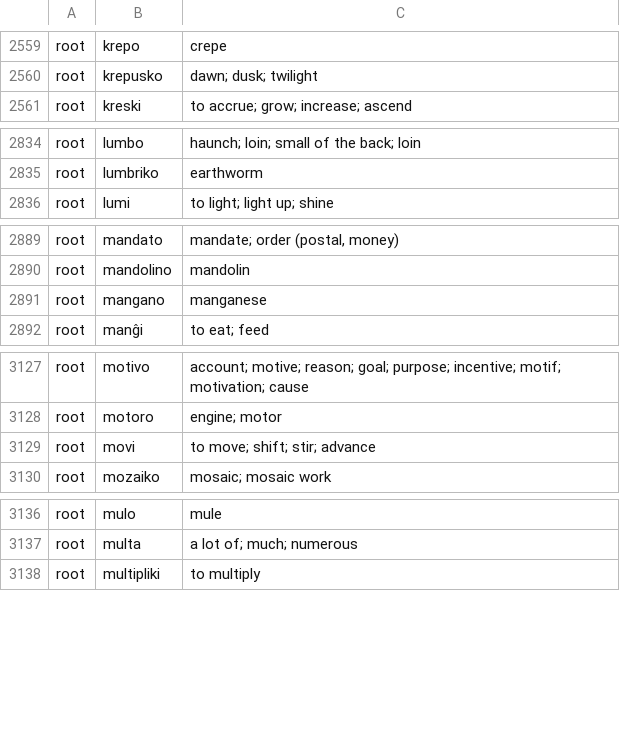
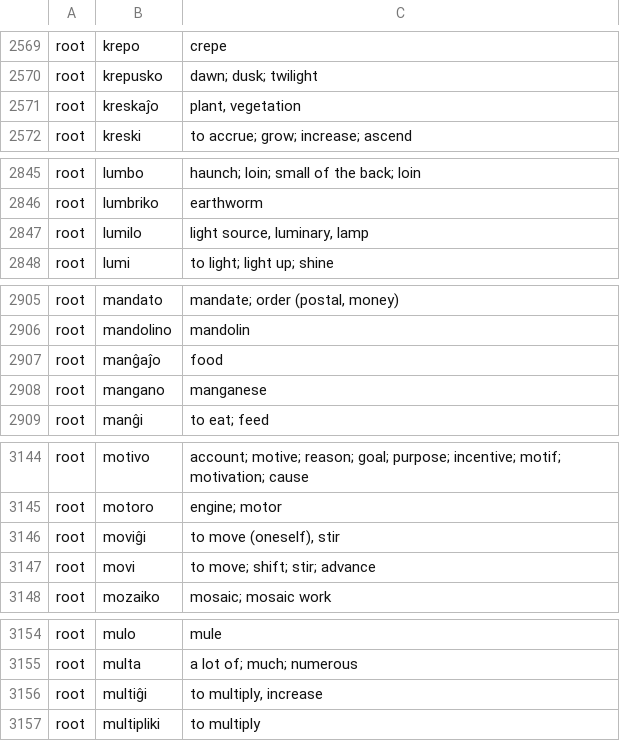
Before and after one commit to douglasgreen/bible, a CSV file: glossary.csv, drawn as a sheet; only a part is shown, gaps mark what is left out; the diff covers the shown part only.

```diff
--- a/glossary.csv
+++ b/glossary.csv
@@ -2560,2 +2570,3 @@ root,krepo,crepe
 root,krepusko,"dawn; dusk; twilight"
+root,kreskaĵo,"plant, vegetation"
 root,kreski,"to accrue; grow; increase; ascend"
@@ -2835,2 +2846,3 @@ root,lumbo,"haunch; loin; small of the back; loin"
 root,lumbriko,earthworm
+root,lumilo,"light source, luminary, lamp"
 root,lumi,"to light; light up; shine"
@@ -2890,2 +2906,3 @@ root,mandato,"mandate; order (postal, money)"
 root,mandolino,mandolin
+root,manĝaĵo,"food"
 root,mangano,manganese
@@ -3128,2 +3145,3 @@ root,motivo,"account; motive; reason; goal; purpose; incentive; motif; motivatio
 root,motoro,"engine; motor"
+root,moviĝi,"to move (oneself), stir"
 root,movi,"to move; shift; stir; advance"
@@ -3137,2 +3155,3 @@ root,mulo,mule
 root,multa,"a lot of; much; numerous"
+root,multiĝi,"to multiply, increase"
 root,multipliki,"to multiply"
```
Also changed, not shown: 22 added rows elsewhere in this file, 2 other files.
